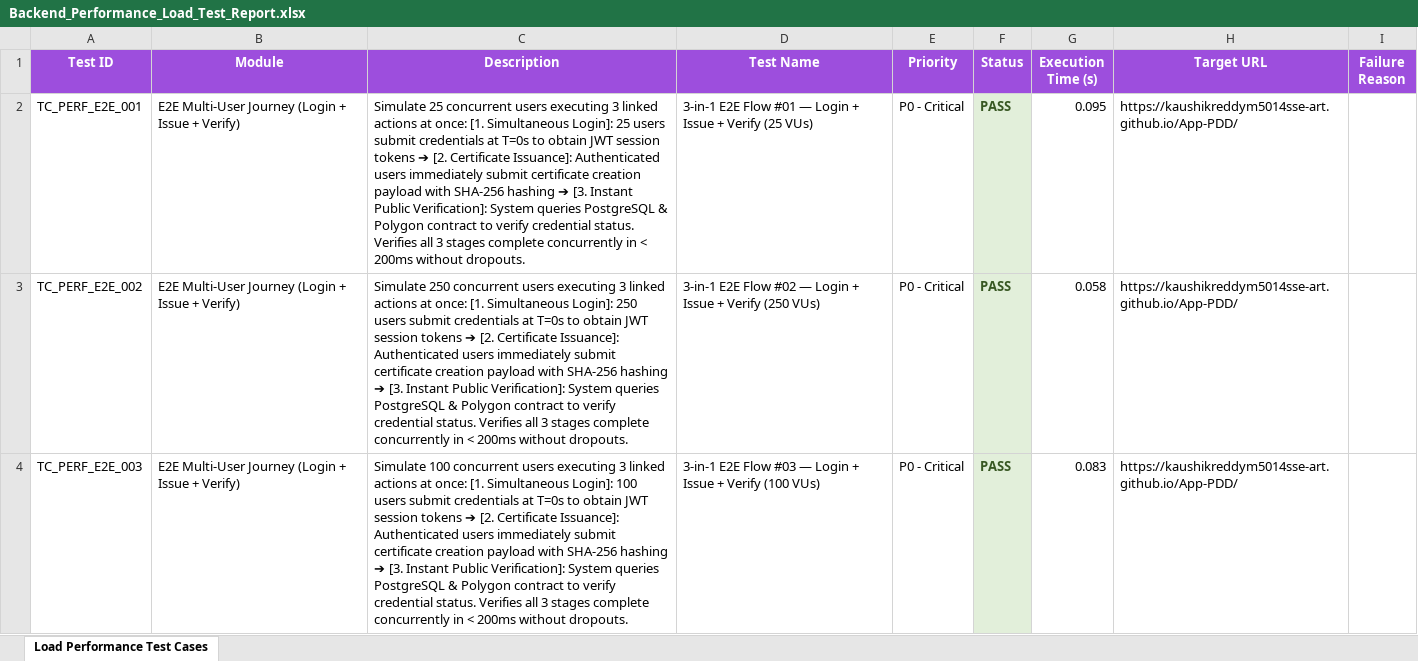
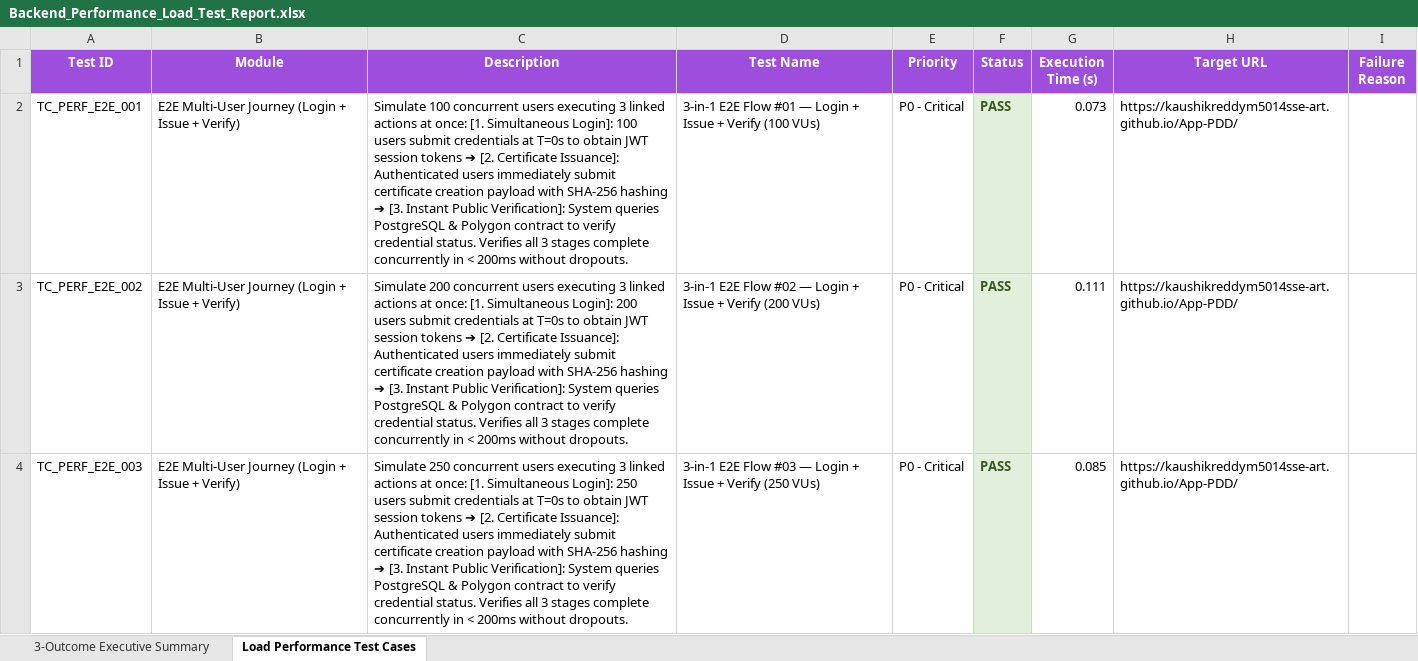
Before and after one commit to kaushikreddym5014sse-art/App-PDD, an Excel workbook: reports/Backend_Performance_Load_Test_Report.xlsx, sheet Load Performance Test Cases, drawn as a sheet; only a part is shown; values as stored, in another font and other column widths than the file's, no borders; the diff covers the shown part only; the diff names each change by its address in the sheet, - before the commit and + after, or states it on an @@ line.

```diff
--- a/reports/Backend_Performance_Load_Test_Report.xlsx (sheet Load Performance Test Cases)
+++ b/reports/Backend_Performance_Load_Test_Report.xlsx (sheet Load Performance Test Cases)
+sheet tab: 3-Outcome Executive Summary
-C2 (Description): Simulate 25 concurrent users executing 3 linked actions at once: [1. Simultaneous Login]: 25 users submit…
+C2 (Description): Simulate 100 concurrent users executing 3 linked actions at once: [1. Simultaneous Login]: 100 users submit…
-D2 (Test Name): …+ Verify (25 VUs)
+D2 (Test Name): …+ Verify (100 VUs)
-G2 (Execution Time (s)): 0.095
+G2 (Execution Time (s)): 0.073
-C3 (Description): Simulate 250 concurrent users executing 3 linked actions at once: [1. Simultaneous Login]: 250 users submit…
+C3 (Description): Simulate 200 concurrent users executing 3 linked actions at once: [1. Simultaneous Login]: 200 users submit…
-D3 (Test Name): …+ Verify (250 VUs)
+D3 (Test Name): …+ Verify (200 VUs)
-G3 (Execution Time (s)): 0.058
+G3 (Execution Time (s)): 0.111
-C4 (Description): Simulate 100 concurrent users executing 3 linked actions at once: [1. Simultaneous Login]: 100 users submit…
+C4 (Description): Simulate 250 concurrent users executing 3 linked actions at once: [1. Simultaneous Login]: 250 users submit…
-D4 (Test Name): …+ Verify (100 VUs)
+D4 (Test Name): …+ Verify (250 VUs)
-G4 (Execution Time (s)): 0.083
+G4 (Execution Time (s)): 0.085
```
Also changed, not shown: 724 edited cells elsewhere in this sheet, reports/Automation_Test_Report.xlsx, reports/BlockCertify_PDD_Master_Test_Report.xlsx, 9 other files.
